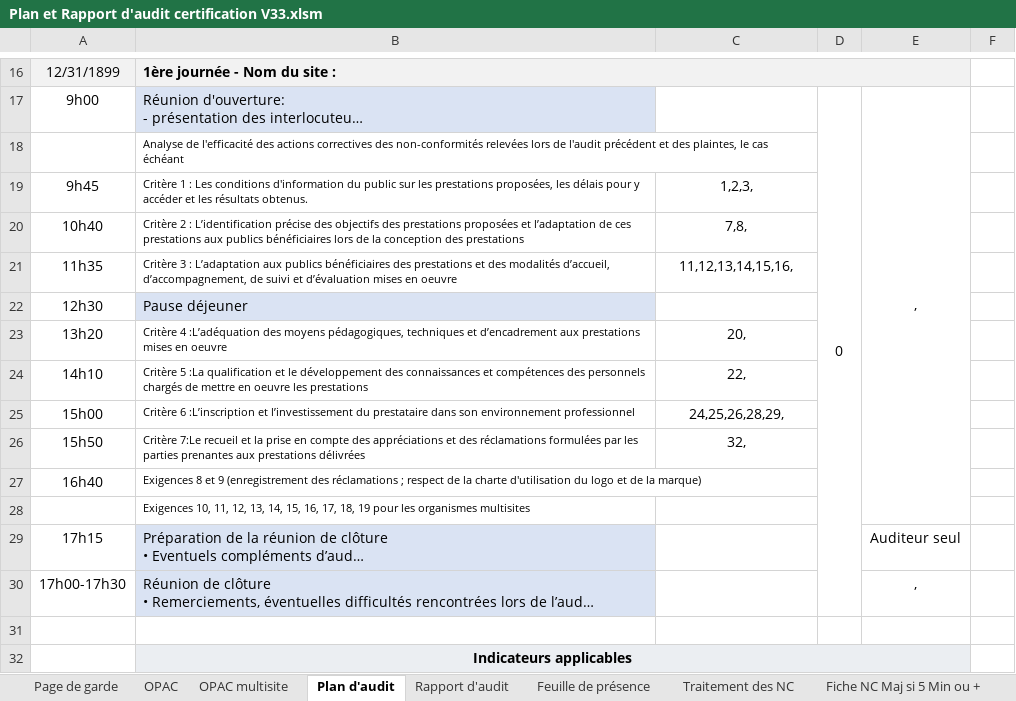
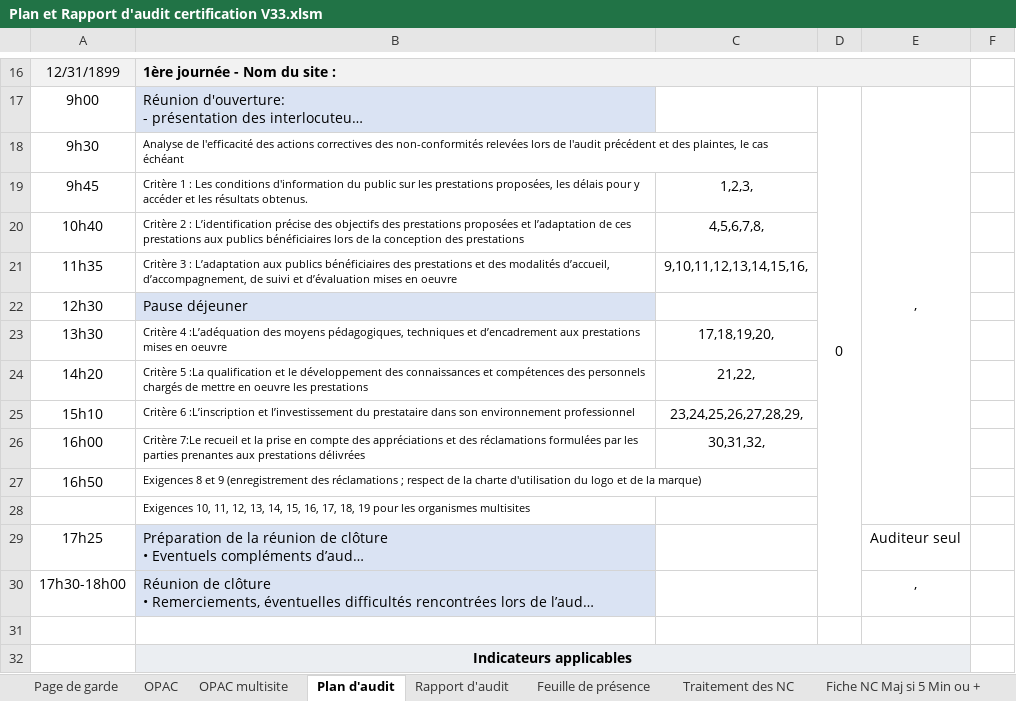
Before and after one commit to clementremillieux/proneo_excel, an Excel workbook: data/Plan et Rapport d'audit certification V33.xlsm, sheet Plan d'audit, drawn as a sheet; only a part is shown, gaps mark what is left out; long unchanged cells end in …; values as stored, in another font and other column widths than the file's, no borders; charts and pictures not drawn; removed rows and columns are numbered as before the commit, all else as after; the diff names each change by its address in the sheet, - before the commit and + after, or states it on an @@ line.

```diff
--- a/data/Plan et Rapport d'audit certification V33.xlsm (sheet Plan d'audit)
+++ b/data/Plan et Rapport d'audit certification V33.xlsm (sheet Plan d'audit)
-A18: (empty)
+A18: 9h30
-C20: 7,8,
+C20: 4,5,6,7,8,
-C21: 11,12,13,14,15,16,
+C21: 9,10,11,12,13,14,15,16,
-A23: 13h20
+A23: 13h30
-C23: 20,
+C23: 17,18,19,20,
-A24: 14h10
+A24: 14h20
-C24: 22,
+C24: 21,22,
-A25: 15h00
+A25: 15h10
-C25: 24,25,26,28,29,
+C25: 23,24,25,26,27,28,29,
-row 26: 15h50 | Critère 7:Le recueil et la prise en compte des appréciations et des réclamations formulées par les parties prenantes aux prestations délivrées | 32,
+row 26: 16h00 | Critère 7:Le recueil et la prise en compte des appréciations et des réclamations formulées par les parties prenantes aux prestations délivrées | 30,31,32,
-A27: 16h40
+A27: 16h50
-A29: 17h15
+A29: 17h25
-A30: 17h00-17h30
+A30: 17h30-18h00
```
Also changed, not shown: sheet Rapport d'audit, sheet OPAC, sheet Page de garde, sheet Feuille de présence, hidden cells, charts or pictures, 2 other files.
